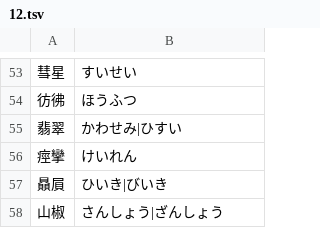
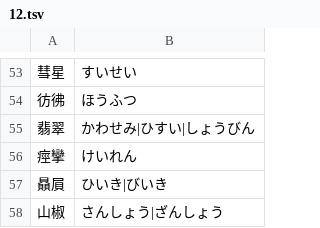
Before and after one commit to marmooo/talk-yomi, a TSV file: docs/data/12.tsv, drawn as a sheet; only a part is shown, gaps mark what is left out.

```diff
--- a/docs/data/12.tsv
+++ b/docs/data/12.tsv
@@ -54,3 +54,3 @@
 彷彿	ほうふつ
-翡翠	かわせみ|ひすい
+翡翠	かわせみ|ひすい|しょうびん
 痙攣	けいれん
```
Also changed, not shown: docs/data/1.tsv, docs/data/7.tsv, 20 other files.
